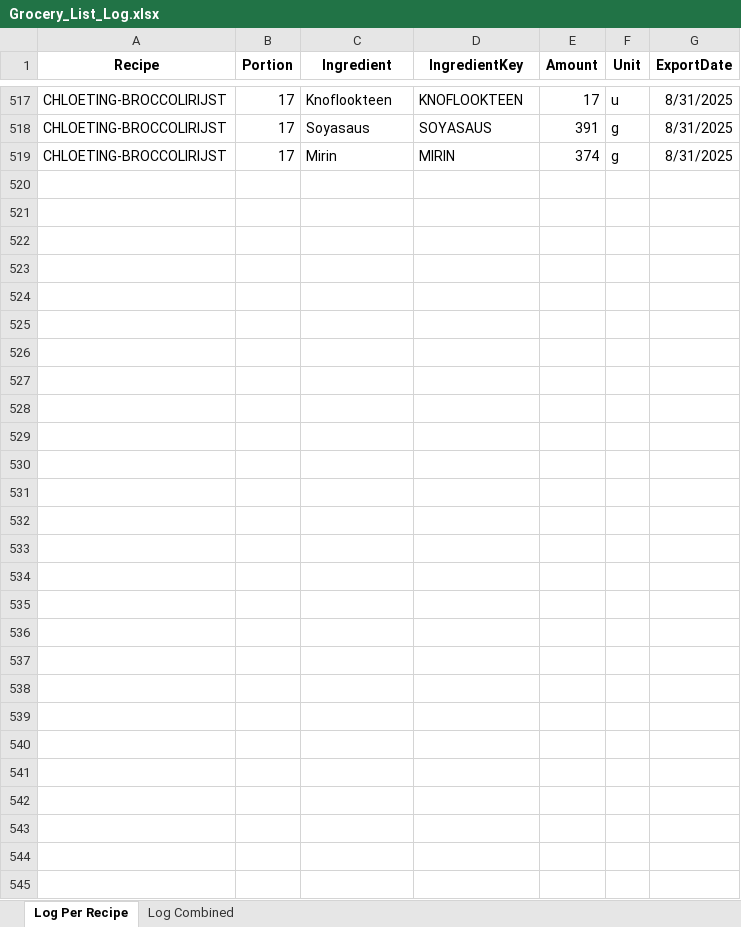
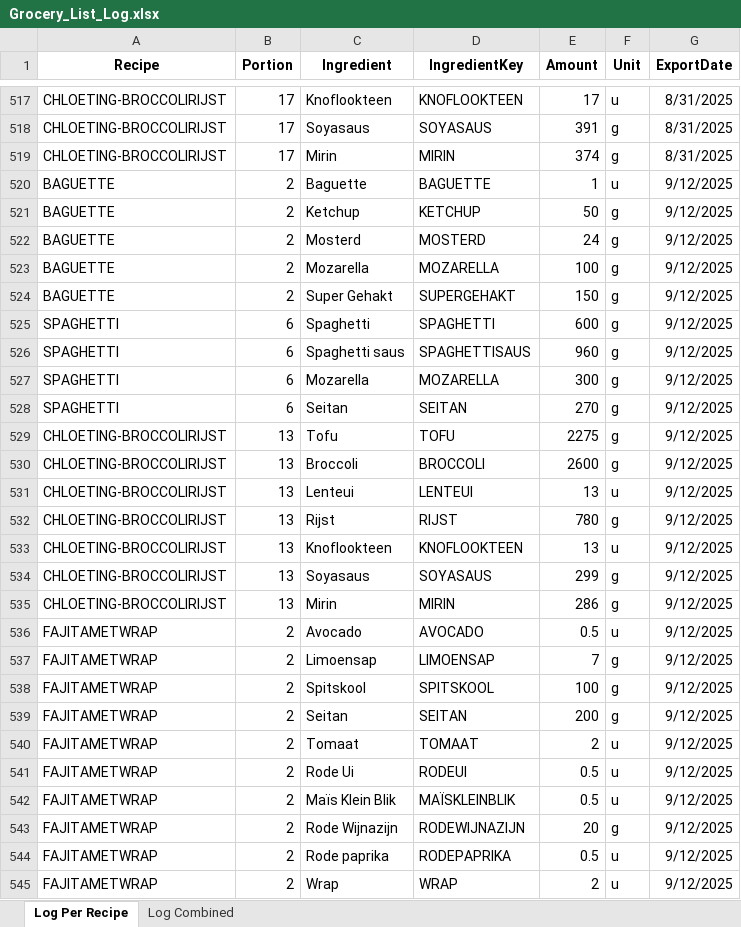
Before and after one commit to Callistah/Grocery_list, an Excel workbook: Excel_files/Log/Grocery_List_Log.xlsx, sheet Log Per Recipe, drawn as a sheet; only a part is shown, gaps mark what is left out; values as stored, in another font and other column widths than the file's, no borders; the diff names each change by its address in the sheet, - before the commit and + after, or states it on an @@ line.

```diff
--- a/Excel_files/Log/Grocery_List_Log.xlsx (sheet Log Per Recipe)
+++ b/Excel_files/Log/Grocery_List_Log.xlsx (sheet Log Per Recipe)
+row 520: BAGUETTE | 2 | Baguette | BAGUETTE | 1 | u | 9/12/2025
+row 521: BAGUETTE | 2 | Ketchup | KETCHUP | 50 | g | 9/12/2025
+row 522: BAGUETTE | 2 | Mosterd | MOSTERD | 24 | g | 9/12/2025
+row 523: BAGUETTE | 2 | Mozarella | MOZARELLA | 100 | g | 9/12/2025
+row 524: BAGUETTE | 2 | Super Gehakt | SUPERGEHAKT | 150 | g | 9/12/2025
+row 525: SPAGHETTI | 6 | Spaghetti | SPAGHETTI | 600 | g | 9/12/2025
+row 526: SPAGHETTI | 6 | Spaghetti saus | SPAGHETTISAUS | 960 | g | 9/12/2025
+row 527: SPAGHETTI | 6 | Mozarella | MOZARELLA | 300 | g | 9/12/2025
+row 528: SPAGHETTI | 6 | Seitan | SEITAN | 270 | g | 9/12/2025
+row 529: CHLOETING-BROCCOLIRIJST | 13 | Tofu | TOFU | 2275 | g | 9/12/2025
+row 530: CHLOETING-BROCCOLIRIJST | 13 | Broccoli | BROCCOLI | 2600 | g | 9/12/2025
+row 531: CHLOETING-BROCCOLIRIJST | 13 | Lenteui | LENTEUI | 13 | u | 9/12/2025
+row 532: CHLOETING-BROCCOLIRIJST | 13 | Rijst | RIJST | 780 | g | 9/12/2025
+row 533: CHLOETING-BROCCOLIRIJST | 13 | Knoflookteen | KNOFLOOKTEEN | 13 | u | 9/12/2025
+row 534: CHLOETING-BROCCOLIRIJST | 13 | Soyasaus | SOYASAUS | 299 | g | 9/12/2025
+row 535: CHLOETING-BROCCOLIRIJST | 13 | Mirin | MIRIN | 286 | g | 9/12/2025
+row 536: FAJITAMETWRAP | 2 | Avocado | AVOCADO | 0.5 | u | 9/12/2025
+row 537: FAJITAMETWRAP | 2 | Limoensap | LIMOENSAP | 7 | g | 9/12/2025
+row 538: FAJITAMETWRAP | 2 | Spitskool | SPITSKOOL | 100 | g | 9/12/2025
+row 539: FAJITAMETWRAP | 2 | Seitan | SEITAN | 200 | g | 9/12/2025
+row 540: FAJITAMETWRAP | 2 | Tomaat | TOMAAT | 2 | u | 9/12/2025
+row 541: FAJITAMETWRAP | 2 | Rode Ui | RODEUI | 0.5 | u | 9/12/2025
+row 542: FAJITAMETWRAP | 2 | Maïs Klein Blik | MAÏSKLEINBLIK | 0.5 | u | 9/12/2025
+row 543: FAJITAMETWRAP | 2 | Rode Wijnazijn | RODEWIJNAZIJN | 20 | g | 9/12/2025
+row 544: FAJITAMETWRAP | 2 | Rode paprika | RODEPAPRIKA | 0.5 | u | 9/12/2025
+row 545: FAJITAMETWRAP | 2 | Wrap | WRAP | 2 | u | 9/12/2025
```
Also changed, not shown: sheet Log Combined, 1 other file.
